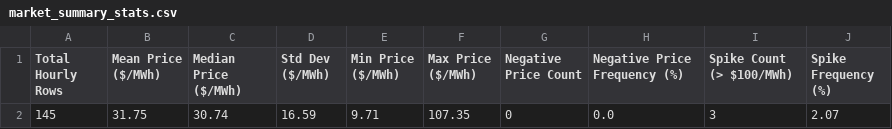
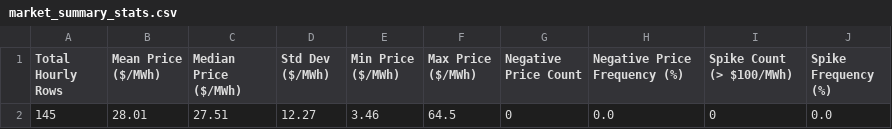
Before and after one commit to sebastiankloder-web/ercot-power-risk-analytics, a CSV file: results/tables/market_summary_stats.csv, drawn as a sheet.

```diff
--- a/results/tables/market_summary_stats.csv
+++ b/results/tables/market_summary_stats.csv
@@ -1,2 +1,2 @@
 Total Hourly Rows,Mean Price ($/MWh),Median Price ($/MWh),Std Dev ($/MWh),Min Price ($/MWh),Max Price ($/MWh),Negative Price Count,Negative Price Frequency (%),Spike Count (> $100/MWh),Spike Frequency (%)
-145,31.75,30.74,16.59,9.71,107.35,0,0.0,3,2.07
+145,28.01,27.51,12.27,3.46,64.5,0,0.0,0,0.0
```
Also changed, not shown: data/processed/hourly_prices.csv, data/raw/ercot_rtm_real.csv, 6 other files.
